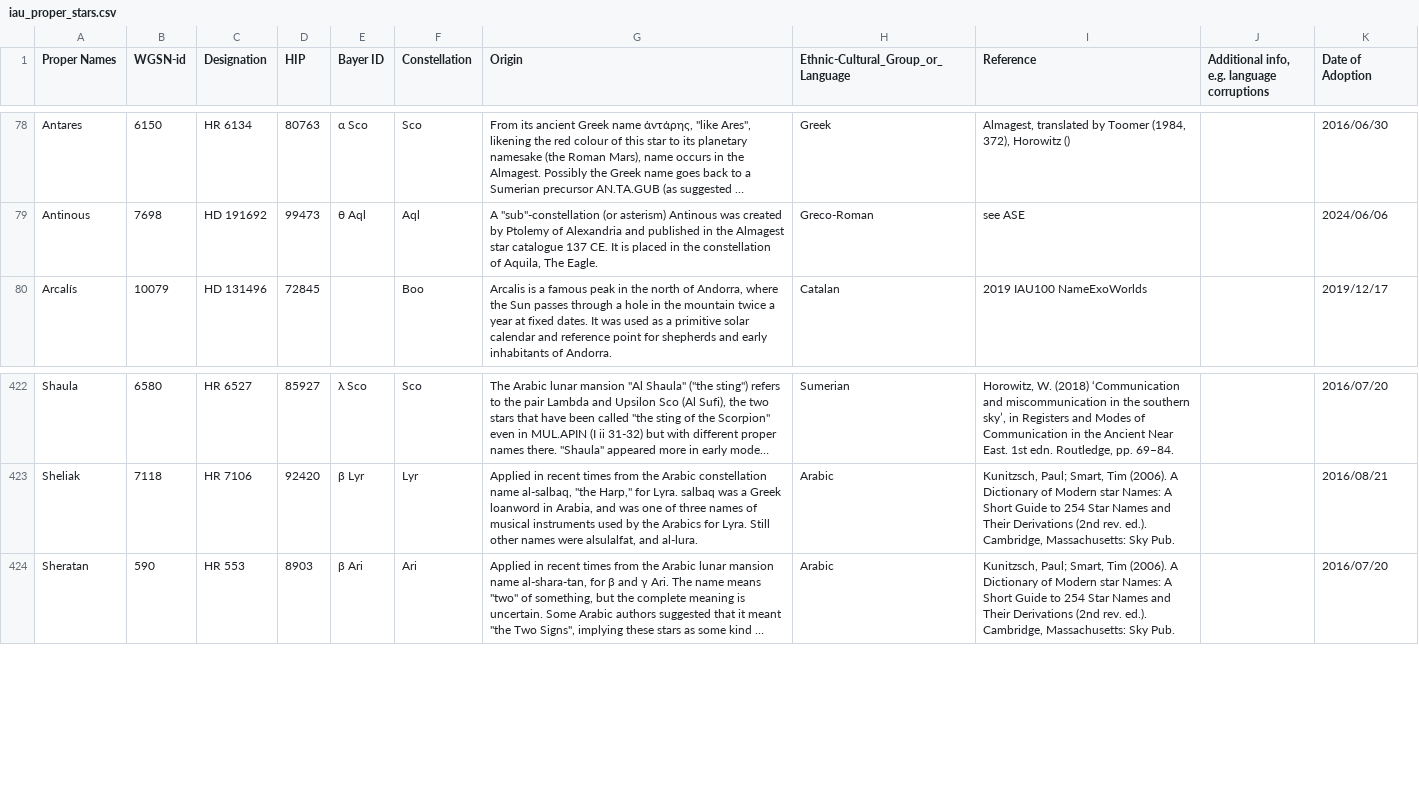
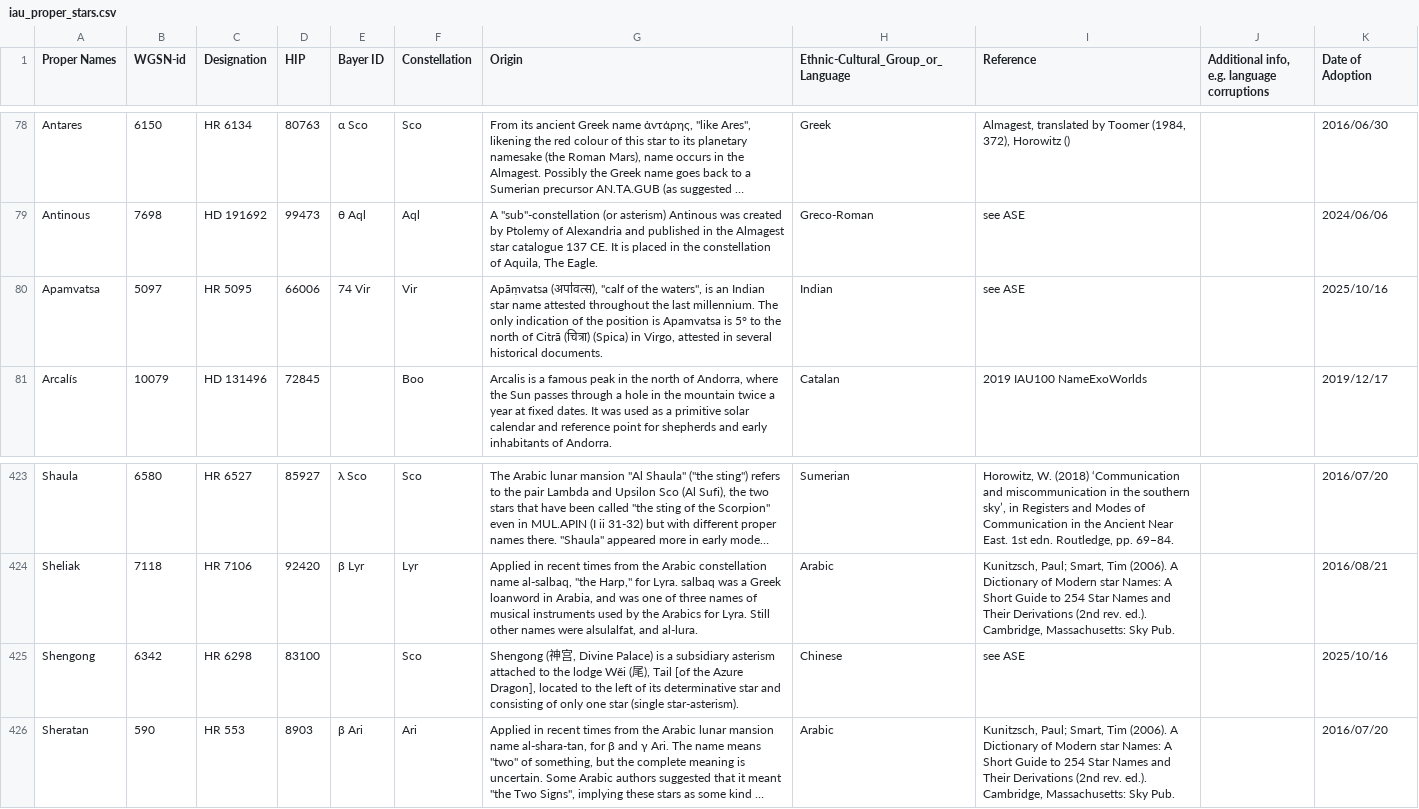
Before and after one commit to cyschneck/iau-star-names, a CSV file: iau_proper_stars.csv, drawn as a sheet; only a part is shown, gaps mark what is left out; long unchanged cells end in …; the diff names each change by its address in the sheet, - before the commit and + after, or states it on an @@ line.

Commit message:
add Apamvatsa and Shengong

```diff
--- a/iau_proper_stars.csv
+++ b/iau_proper_stars.csv
+row 80: Apamvatsa | 5097 | HR 5095 | 66006 | 74 Vir | Vir | Apāṃvatsa (अपऻऺवत्स), "calf of the waters", is an Indian star name attested throughout the last millennium. The only indication of the position is Apamvatsa is 5° to the north of Citrā (चित्रा) (Spica) in Virgo, attested in several historical documents. | Indian | see ASE |  | 2025/10/16
+row 425: Shengong | 6342 | HR 6298 | 83100 |  | Sco | Shengong (神宫, Divine Palace) is a subsidiary asterism attached to the lodge Wěi (尾), Tail [of the Azure Dragon], located to the left of its determinative star and consisting of only one star (single star-asterism). | Chinese | see ASE |  | 2025/10/16
```
Also changed, not shown: data/0_backup_links.csv, data/0_missing_manual.csv, 3 other files.
